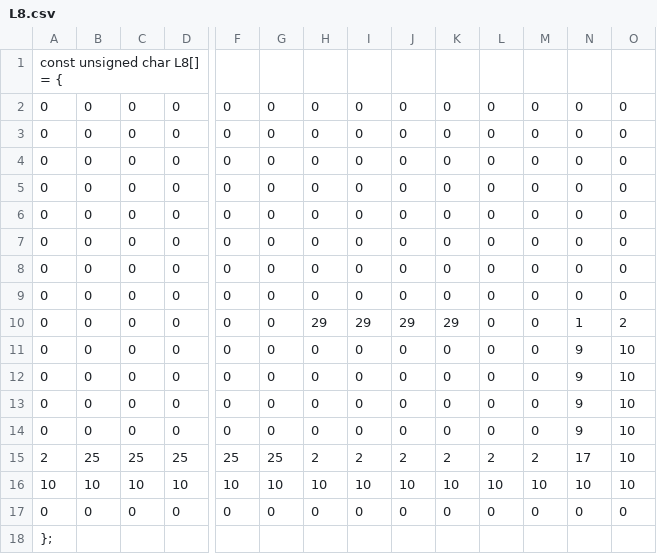
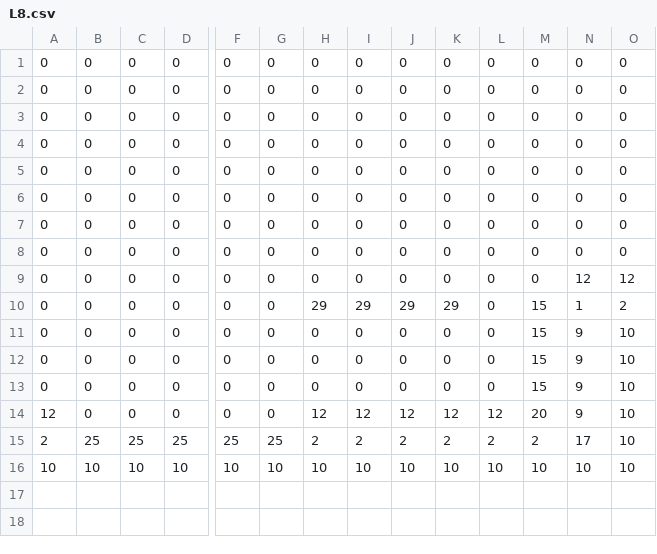
Before and after one commit to Thomas1746/PP, a CSV file: Levels/L8.csv, drawn as a sheet; only a part is shown, gaps mark what is left out; removed rows and columns are numbered as before the commit, all else as after; rows hold the shown columns only; the diff names each change by its address in the sheet, - before the commit and + after, or states it on an @@ line.

Commit message:
added levels and fixed sky

```diff
--- a/Levels/L8.csv
+++ b/Levels/L8.csv
-row 1: const unsigned char L8[] = {
+row 9: 0 | 0 | 0 | 0 | 0 | 0 | 0 | 0 | 0 | 0 | 0 | 0 | 12 | 12
-M10:M13: 0
+M10:M13: 15
-A14: 0
+A14: 12
-H14: 0
+H14: 12
-I14: 0
+I14: 12
-J14: 0
+J14: 12
-K14: 0
+K14: 12
-L14: 0
+L14: 12
-M14: 0
+M14: 20
-row 17: 0 | 0 | 0 | 0 | 0 | 0 | 0 | 0 | 0 | 0 | 0 | 0 | 0 | 0
-row 18: };
```
Also changed, not shown: Levels/L10.csv, Levels/L9.csv, 8 other files.
